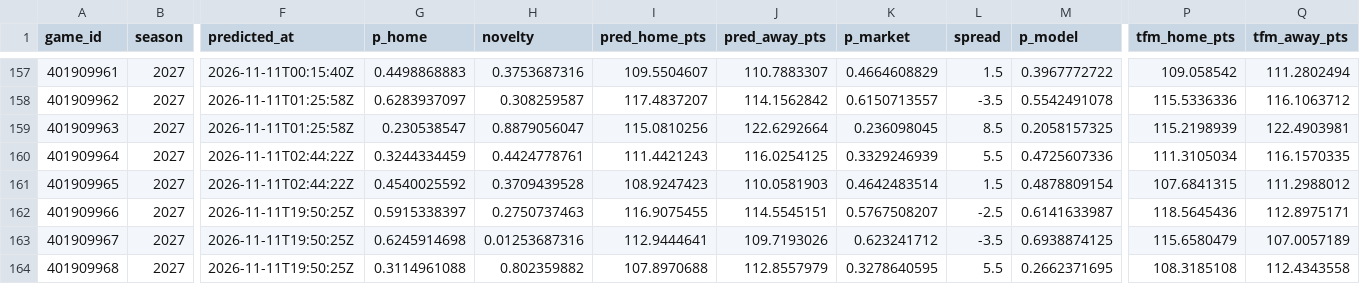
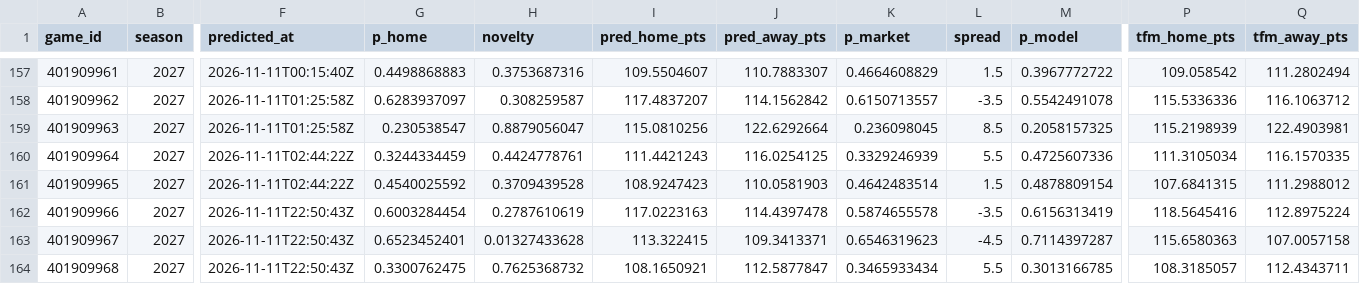
Before and after one commit to martinez-hub/nbaPredicts, a CSV file: data/predictions/2027.csv, drawn as a sheet; only a part is shown, gaps mark what is left out; the diff covers the shown part only; the diff names each change by its address in the sheet, - before the commit and + after, or states it on an @@ line.

```diff
--- a/data/predictions/2027.csv
+++ b/data/predictions/2027.csv
-F162:F164 (predicted_at): 2026-11-11T19:50:25Z
+F162:F164 (predicted_at): 2026-11-11T22:50:43Z
-G162 (p_home): 0.5915338397
+G162 (p_home): 0.6003284454
-H162 (novelty): 0.2750737463
+H162 (novelty): 0.2787610619
-I162 (pred_home_pts): 116.9075455
+I162 (pred_home_pts): 117.0223163
-J162 (pred_away_pts): 114.5545151
+J162 (pred_away_pts): 114.4397478
-K162 (p_market): 0.5767508207
+K162 (p_market): 0.5874655578
-L162 (spread): -2.5
+L162 (spread): -3.5
-M162 (p_model): 0.6141633987
+M162 (p_model): 0.6156313419
-P162 (tfm_home_pts): 118.5645436
+P162 (tfm_home_pts): 118.5645416
-Q162 (tfm_away_pts): 112.8975171
+Q162 (tfm_away_pts): 112.8975224
-G163 (p_home): 0.6245914698
+G163 (p_home): 0.6523452401
-H163 (novelty): 0.01253687316
+H163 (novelty): 0.01327433628
-I163 (pred_home_pts): 112.9444641
+I163 (pred_home_pts): 113.322415
-J163 (pred_away_pts): 109.7193026
+J163 (pred_away_pts): 109.3413371
-K163 (p_market): 0.623241712
+K163 (p_market): 0.6546319623
-L163 (spread): -3.5
+L163 (spread): -4.5
-M163 (p_model): 0.6938874125
+M163 (p_model): 0.7114397287
-P163 (tfm_home_pts): 115.6580479
+P163 (tfm_home_pts): 115.6580363
-Q163 (tfm_away_pts): 107.0057189
+Q163 (tfm_away_pts): 107.0057158
-G164 (p_home): 0.3114961088
+G164 (p_home): 0.3300762475
-H164 (novelty): 0.802359882
+H164 (novelty): 0.7625368732
-I164 (pred_home_pts): 107.8970688
+I164 (pred_home_pts): 108.1650921
-J164 (pred_away_pts): 112.8557979
+J164 (pred_away_pts): 112.5877847
-K164 (p_market): 0.3278640595
+K164 (p_market): 0.3465933434
-M164 (p_model): 0.2662371695
+M164 (p_model): 0.3013166785
-P164 (tfm_home_pts): 108.3185108
+P164 (tfm_home_pts): 108.3185057
-Q164 (tfm_away_pts): 112.4343558
+Q164 (tfm_away_pts): 112.4343711
```
Also changed, not shown: 165 edited cells elsewhere in this file, data/injury_reports/2027.csv, data/player_predictions/2027.csv, 1 other file.
